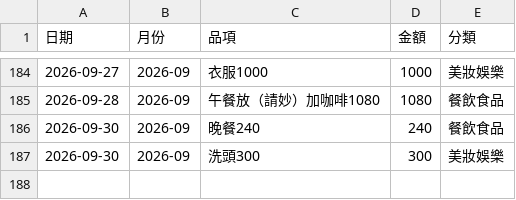
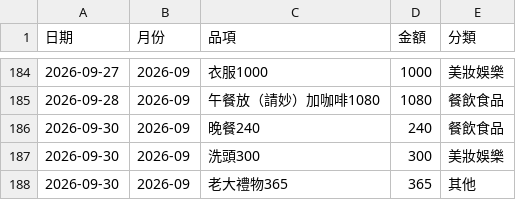
Before and after one commit to Mandy3480/mandy-money-app-v2, a CSV file: mandy_ledger.csv, drawn as a sheet; only a part is shown, gaps mark what is left out.

```diff
--- a/mandy_ledger.csv
+++ b/mandy_ledger.csv
@@ -187 +187,2 @@
 2026-09-30,2026-09,洗頭300,300,美妝娛樂
+2026-09-30,2026-09,老大禮物365,365,其他
```
